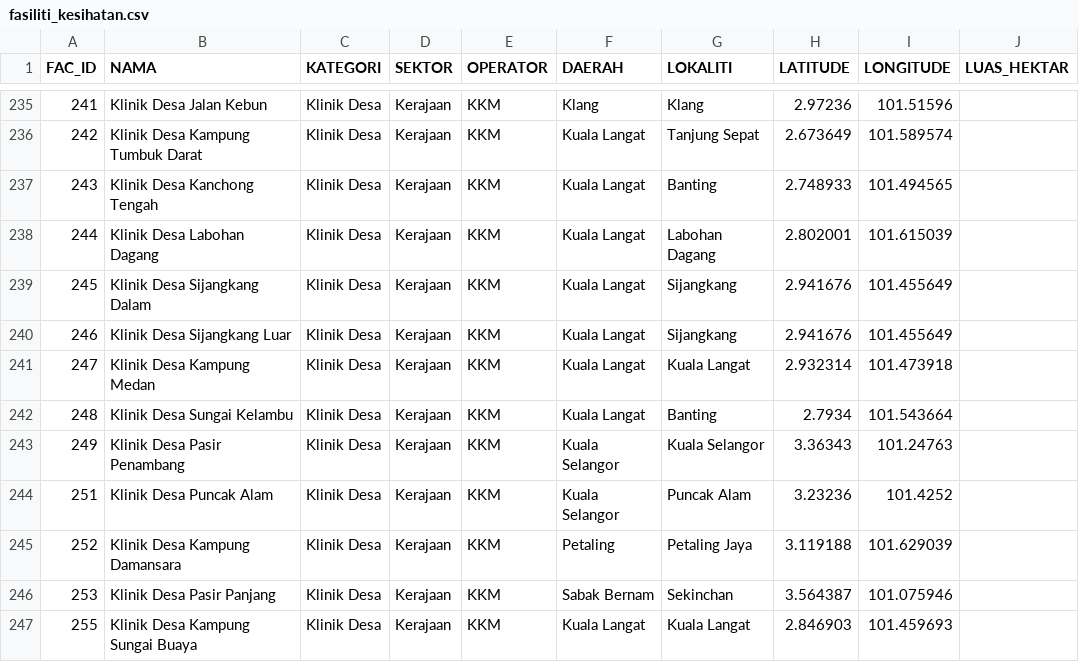
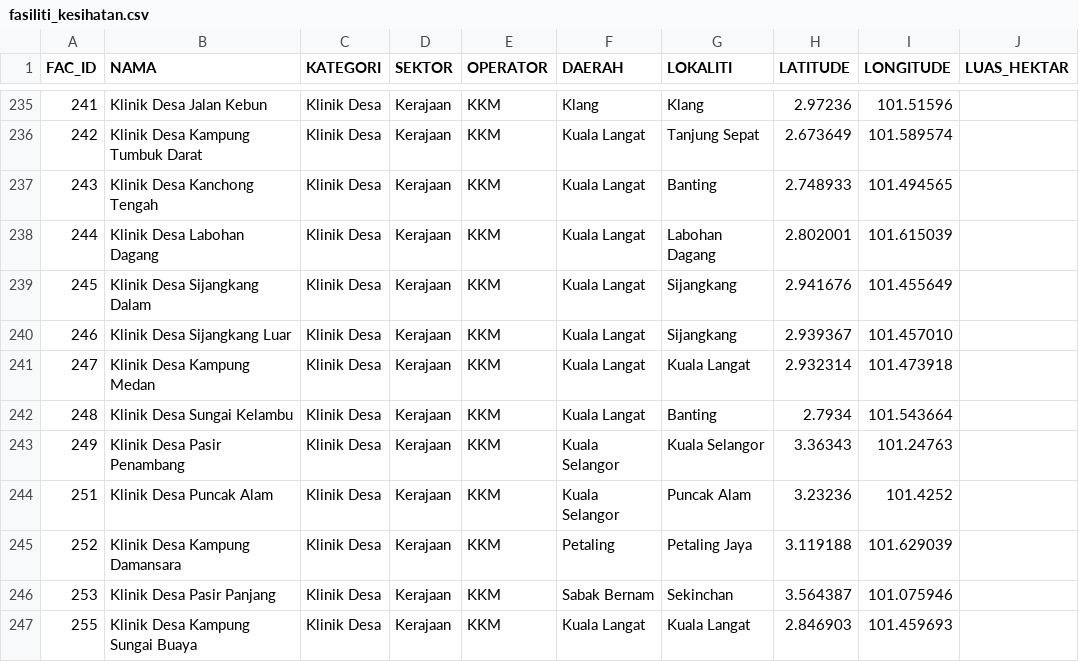
Before and after one commit to geospatialpms-glitch/Kemudahan-Kesihatan-Negeri-Selangor, a CSV file: data/fasiliti_kesihatan.csv, drawn as a sheet; only a part is shown, gaps mark what is left out.

Commit message:
Betulkan koordinat Klinik Desa Sijangkang Luar

```diff
--- a/data/fasiliti_kesihatan.csv
+++ b/data/fasiliti_kesihatan.csv
@@ -239,3 +239,3 @@ FAC_ID,NAMA,KATEGORI,SEKTOR,OPERATOR,DAERAH,LOKALITI,LATITUDE,LONGITUDE,LUAS_HEK
 245,Klinik Desa Sijangkang Dalam,Klinik Desa,Kerajaan,KKM,Kuala Langat,Sijangkang,2.941676,101.455649,
-246,Klinik Desa Sijangkang Luar,Klinik Desa,Kerajaan,KKM,Kuala Langat,Sijangkang,2.941676,101.455649,
+246,Klinik Desa Sijangkang Luar,Klinik Desa,Kerajaan,KKM,Kuala Langat,Sijangkang,2.939367,101.457010,
 247,Klinik Desa Kampung Medan,Klinik Desa,Kerajaan,KKM,Kuala Langat,Kuala Langat,2.932314,101.473918,
```
